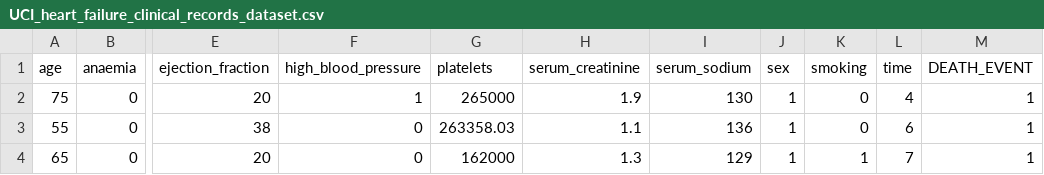
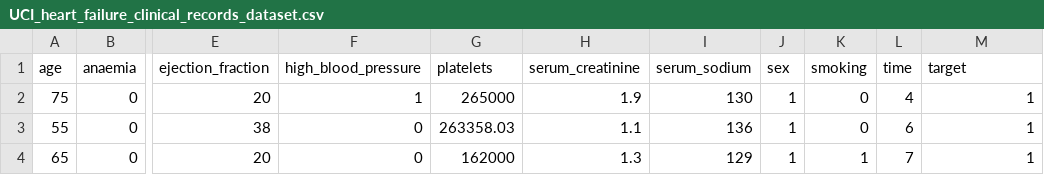
Before and after one commit to centerserv/sree-demo-Grok-, a CSV file: UCI_heart_failure_clinical_records_dataset.csv, drawn as a sheet; only a part is shown, gaps mark what is left out; the diff names each change by its address in the sheet, - before the commit and + after, or states it on an @@ line.

Commit message:
Add files via upload

```diff
--- a/UCI_heart_failure_clinical_records_dataset.csv
+++ b/UCI_heart_failure_clinical_records_dataset.csv
-M1: DEATH_EVENT
+M1: target
```
